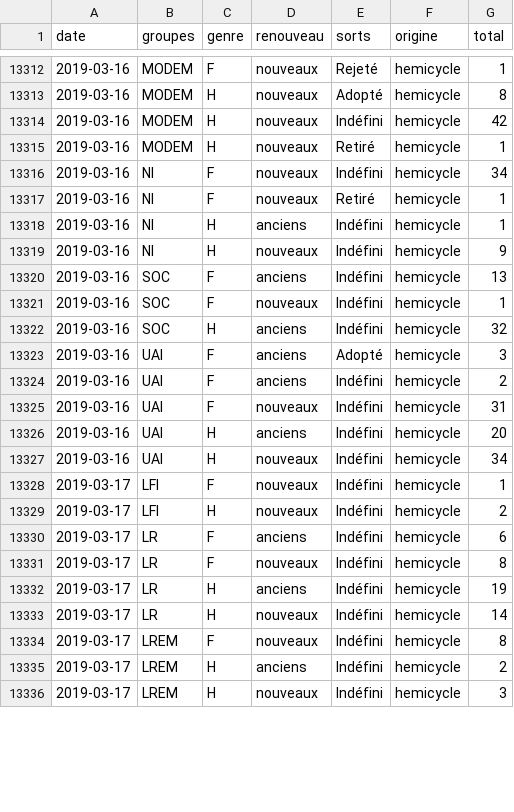
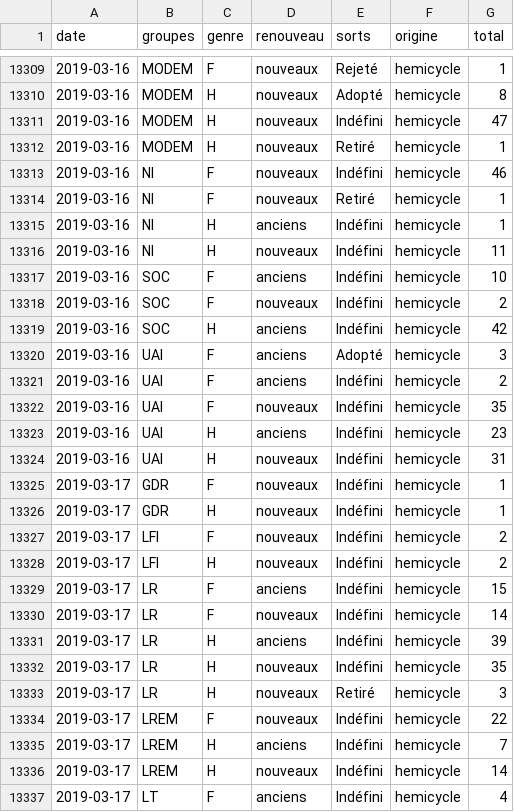
Before and after one commit to RouxRC/parole, a TSV file: data/amendements_15.tsv, drawn as a sheet; only a part is shown, gaps mark what is left out; the diff covers the shown part only.

```diff
--- a/data/amendements_15.tsv
+++ b/data/amendements_15.tsv
@@ -13313,24 +13310,28 @@ date	groupes	genre	renouveau	sorts	origine	total
 2019-03-16	MODEM	H	nouveaux	Adopté	hemicycle	8
-2019-03-16	MODEM	H	nouveaux	Indéfini	hemicycle	42
+2019-03-16	MODEM	H	nouveaux	Indéfini	hemicycle	47
 2019-03-16	MODEM	H	nouveaux	Retiré	hemicycle	1
-2019-03-16	NI	F	nouveaux	Indéfini	hemicycle	34
+2019-03-16	NI	F	nouveaux	Indéfini	hemicycle	46
 2019-03-16	NI	F	nouveaux	Retiré	hemicycle	1
 2019-03-16	NI	H	anciens	Indéfini	hemicycle	1
-2019-03-16	NI	H	nouveaux	Indéfini	hemicycle	9
-2019-03-16	SOC	F	anciens	Indéfini	hemicycle	13
-2019-03-16	SOC	F	nouveaux	Indéfini	hemicycle	1
-2019-03-16	SOC	H	anciens	Indéfini	hemicycle	32
+2019-03-16	NI	H	nouveaux	Indéfini	hemicycle	11
+2019-03-16	SOC	F	anciens	Indéfini	hemicycle	10
+2019-03-16	SOC	F	nouveaux	Indéfini	hemicycle	2
+2019-03-16	SOC	H	anciens	Indéfini	hemicycle	42
 2019-03-16	UAI	F	anciens	Adopté	hemicycle	3
 2019-03-16	UAI	F	anciens	Indéfini	hemicycle	2
-2019-03-16	UAI	F	nouveaux	Indéfini	hemicycle	31
-2019-03-16	UAI	H	anciens	Indéfini	hemicycle	20
-2019-03-16	UAI	H	nouveaux	Indéfini	hemicycle	34
-2019-03-17	LFI	F	nouveaux	Indéfini	hemicycle	1
+2019-03-16	UAI	F	nouveaux	Indéfini	hemicycle	35
+2019-03-16	UAI	H	anciens	Indéfini	hemicycle	23
+2019-03-16	UAI	H	nouveaux	Indéfini	hemicycle	31
+2019-03-17	GDR	F	nouveaux	Indéfini	hemicycle	1
+2019-03-17	GDR	H	nouveaux	Indéfini	hemicycle	1
+2019-03-17	LFI	F	nouveaux	Indéfini	hemicycle	2
 2019-03-17	LFI	H	nouveaux	Indéfini	hemicycle	2
-2019-03-17	LR	F	anciens	Indéfini	hemicycle	6
-2019-03-17	LR	F	nouveaux	Indéfini	hemicycle	8
-2019-03-17	LR	H	anciens	Indéfini	hemicycle	19
-2019-03-17	LR	H	nouveaux	Indéfini	hemicycle	14
-2019-03-17	LREM	F	nouveaux	Indéfini	hemicycle	8
-2019-03-17	LREM	H	anciens	Indéfini	hemicycle	2
-2019-03-17	LREM	H	nouveaux	Indéfini	hemicycle	3
+2019-03-17	LR	F	anciens	Indéfini	hemicycle	15
+2019-03-17	LR	F	nouveaux	Indéfini	hemicycle	14
+2019-03-17	LR	H	anciens	Indéfini	hemicycle	39
+2019-03-17	LR	H	nouveaux	Indéfini	hemicycle	35
+2019-03-17	LR	H	nouveaux	Retiré	hemicycle	3
+2019-03-17	LREM	F	nouveaux	Indéfini	hemicycle	22
+2019-03-17	LREM	H	anciens	Indéfini	hemicycle	7
+2019-03-17	LREM	H	nouveaux	Indéfini	hemicycle	14
+2019-03-17	LT	F	anciens	Indéfini	hemicycle	4
```
Also changed, not shown: 6 added rows, 3 removed rows and 54 edited cells elsewhere in this file, data/parole_15.tsv.
